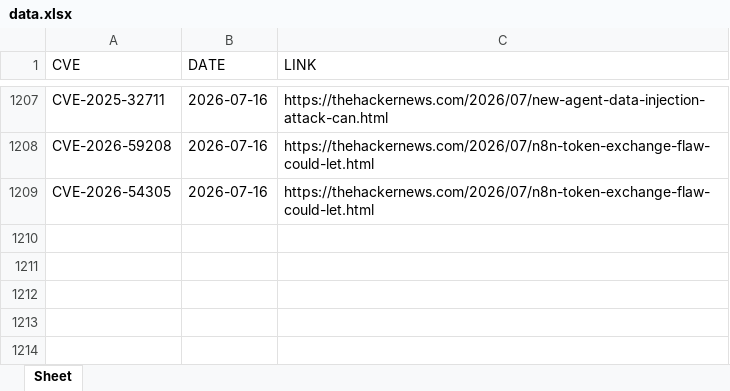
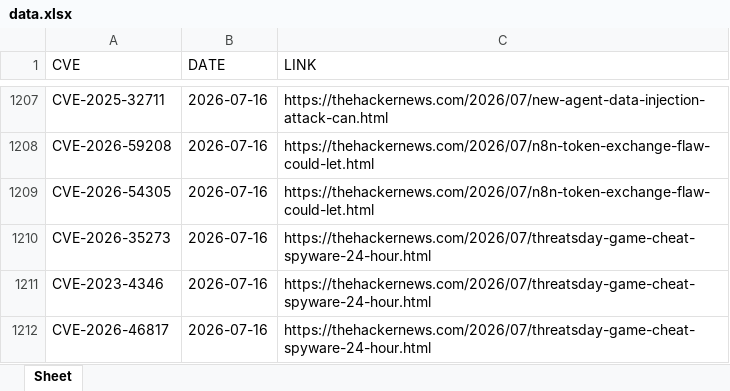
Before and after one commit to thanujbtech-lgtm/hackernews_cve, an Excel workbook: data.xlsx, sheet Sheet, drawn as a sheet; only a part is shown, gaps mark what is left out; values as stored, in another font and other column widths than the file's, no borders; the diff names each change by its address in the sheet, - before the commit and + after, or states it on an @@ line.

```diff
--- a/data.xlsx (sheet Sheet)
+++ b/data.xlsx (sheet Sheet)
+row 1210: CVE-2026-35273 | 2026-07-16 | https://thehackernews.com/2026/07/threatsday-game-cheat-spyware-24-hour.html
+row 1211: CVE-2023-4346 | 2026-07-16 | https://thehackernews.com/2026/07/threatsday-game-cheat-spyware-24-hour.html
+row 1212: CVE-2026-46817 | 2026-07-16 | https://thehackernews.com/2026/07/threatsday-game-cheat-spyware-24-hour.html
```
